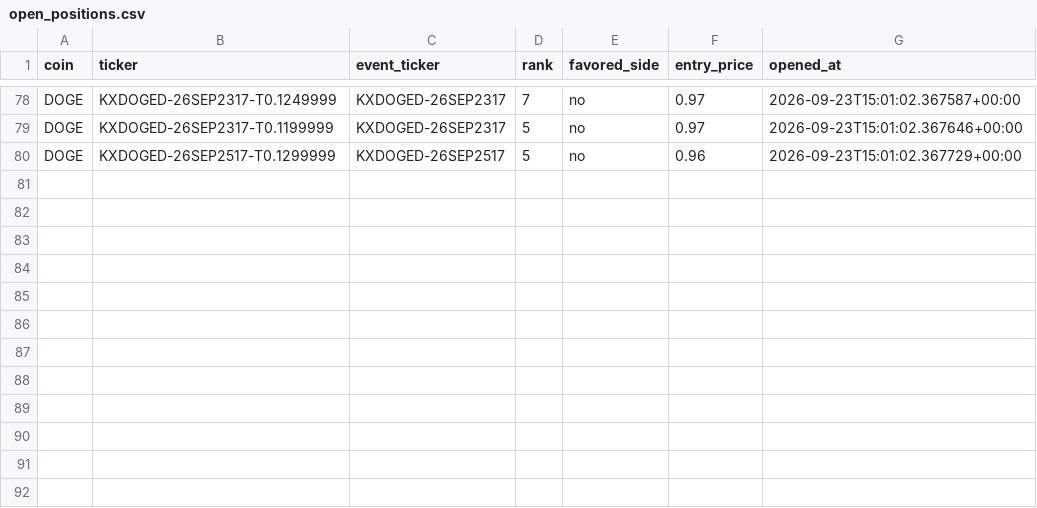
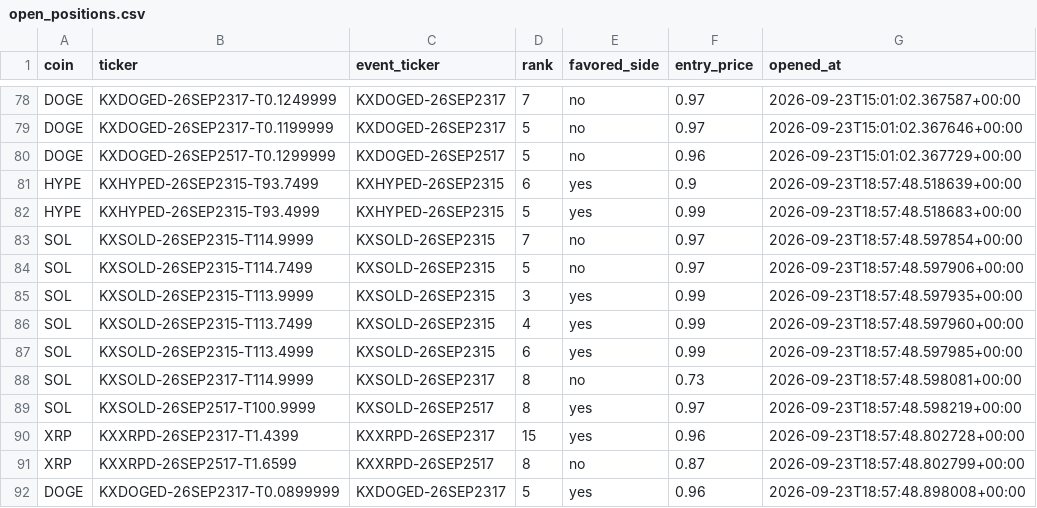
Before and after one commit to Prinxe-crypto/multicoin-midrank-bot, a CSV file: open_positions.csv, drawn as a sheet; only a part is shown, gaps mark what is left out.

```diff
--- a/open_positions.csv
+++ b/open_positions.csv
@@ -80 +80,13 @@ DOGE,KXDOGED-26SEP2317-T0.1199999,KXDOGED-26SEP2317,5,no,0.97,2026-09-23T15:01:0
 DOGE,KXDOGED-26SEP2517-T0.1299999,KXDOGED-26SEP2517,5,no,0.96,2026-09-23T15:01:02.367729+00:00
+HYPE,KXHYPED-26SEP2315-T93.7499,KXHYPED-26SEP2315,6,yes,0.9,2026-09-23T18:57:48.518639+00:00
+HYPE,KXHYPED-26SEP2315-T93.4999,KXHYPED-26SEP2315,5,yes,0.99,2026-09-23T18:57:48.518683+00:00
+SOL,KXSOLD-26SEP2315-T114.9999,KXSOLD-26SEP2315,7,no,0.97,2026-09-23T18:57:48.597854+00:00
+SOL,KXSOLD-26SEP2315-T114.7499,KXSOLD-26SEP2315,5,no,0.97,2026-09-23T18:57:48.597906+00:00
+SOL,KXSOLD-26SEP2315-T113.9999,KXSOLD-26SEP2315,3,yes,0.99,2026-09-23T18:57:48.597935+00:00
+SOL,KXSOLD-26SEP2315-T113.7499,KXSOLD-26SEP2315,4,yes,0.99,2026-09-23T18:57:48.597960+00:00
+SOL,KXSOLD-26SEP2315-T113.4999,KXSOLD-26SEP2315,6,yes,0.99,2026-09-23T18:57:48.597985+00:00
+SOL,KXSOLD-26SEP2317-T114.9999,KXSOLD-26SEP2317,8,no,0.73,2026-09-23T18:57:48.598081+00:00
+SOL,KXSOLD-26SEP2517-T100.9999,KXSOLD-26SEP2517,8,yes,0.97,2026-09-23T18:57:48.598219+00:00
+XRP,KXXRPD-26SEP2317-T1.4399,KXXRPD-26SEP2317,15,yes,0.96,2026-09-23T18:57:48.802728+00:00
+XRP,KXXRPD-26SEP2517-T1.6599,KXXRPD-26SEP2517,8,no,0.87,2026-09-23T18:57:48.802799+00:00
+DOGE,KXDOGED-26SEP2317-T0.0899999,KXDOGED-26SEP2317,5,yes,0.96,2026-09-23T18:57:48.898008+00:00
```
Also changed, not shown: closed_positions.csv.
